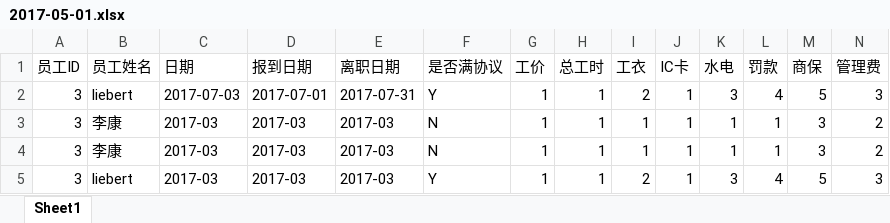
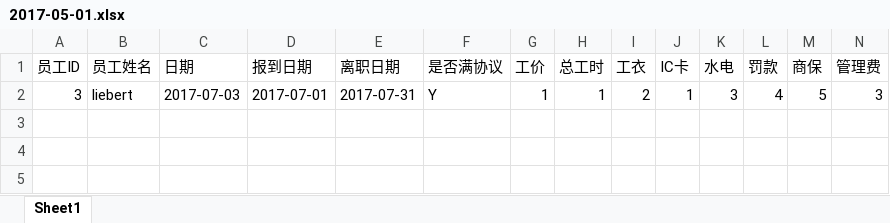
Before and after one commit to liebertLEOS/EMS, an Excel workbook: Uploads/excel/2017-05-01.xlsx, sheet Sheet1, drawn as a sheet; only a part is shown; values as stored, in another font and other column widths than the file's, no borders; rows hold the shown columns only; the diff names each change by its address in the sheet, - before the commit and + after, or states it on an @@ line.

Commit message:
2017.07.03

```diff
--- a/Uploads/excel/2017-05-01.xlsx (sheet Sheet1)
+++ b/Uploads/excel/2017-05-01.xlsx (sheet Sheet1)
-row 3: 3 | 李康 | 2017-03 | 2017-03 | 2017-03 | N | 1 | 1 | 1 | 1 | 1 | 1 | 3 | 2
-row 4: 3 | 李康 | 2017-03 | 2017-03 | 2017-03 | N | 1 | 1 | 1 | 1 | 1 | 1 | 3 | 2
-row 5: 3 | liebert | 2017-03 | 2017-03 | 2017-03 | Y | 1 | 1 | 2 | 1 | 3 | 4 | 5 | 3
```
